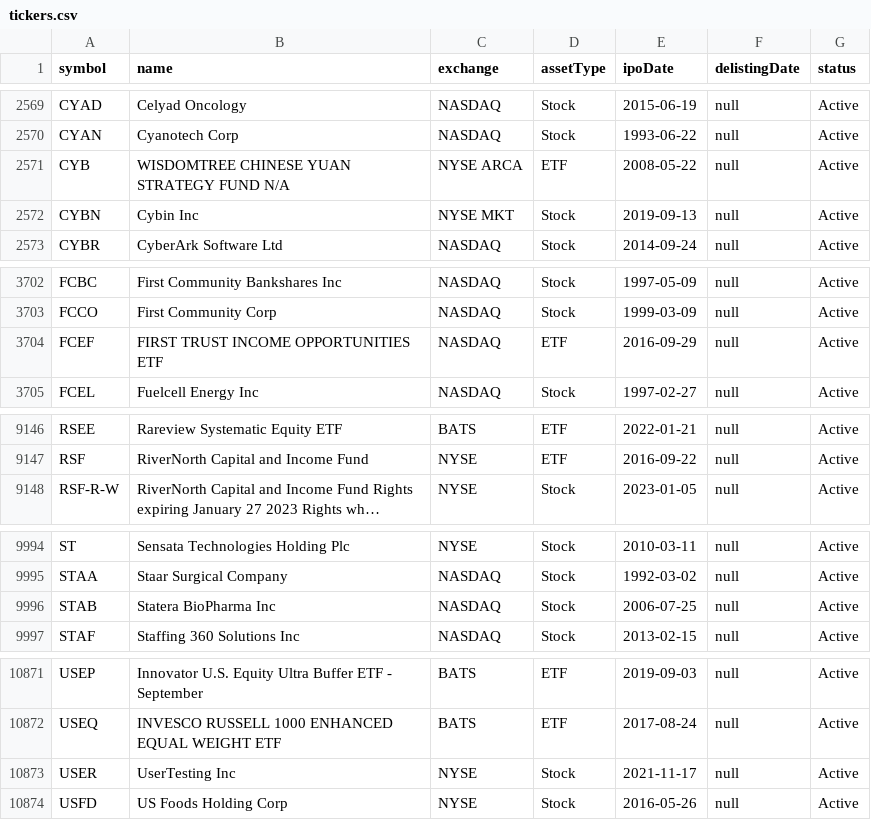
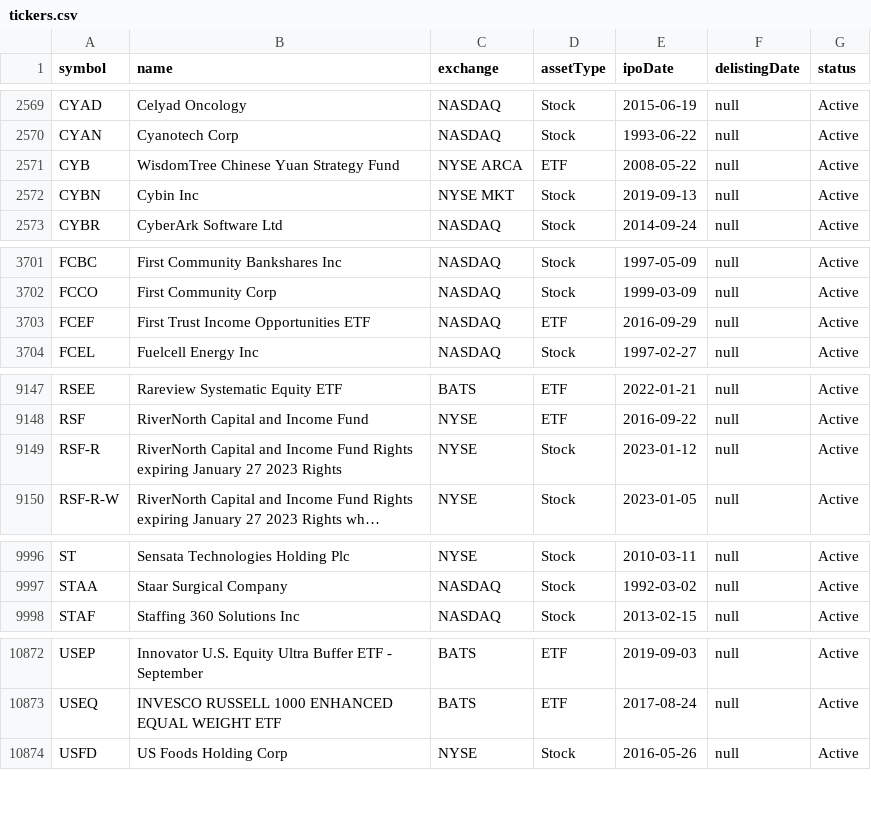
Before and after one commit to Joshuaki/Finance, a CSV file: tickers.csv, drawn as a sheet; only a part is shown, gaps mark what is left out; long unchanged cells end in …; removed rows and columns are numbered as before the commit, all else as after; the diff covers the shown part only; the diff names each change by its address in the sheet, - before the commit and + after, or states it on an @@ line.

Commit message:
Dividend table stock list (6)

```diff
--- a/tickers.csv
+++ b/tickers.csv
-B2571 (name): WISDOMTREE CHINESE YUAN STRATEGY FUND N/A
+B2571 (name): WisdomTree Chinese Yuan Strategy Fund
-B3703 (name): FIRST TRUST INCOME OPPORTUNITIES ETF
+B3703 (name): First Trust Income Opportunities ETF
+row 9149: RSF-R | RiverNorth Capital and Income Fund Rights expiring January 27 2023 Rights | NYSE | Stock | 2023-01-12 | null | Active
-row 9996: STAB | Statera BioPharma Inc | NASDAQ | Stock | 2006-07-25 | null | Active
-row 10873: USER | UserTesting Inc | NYSE | Stock | 2021-11-17 | null | Active
```
Also changed, not shown: 3 added rows, 2 removed rows and 4 edited cells elsewhere in this file, 6 other files.
